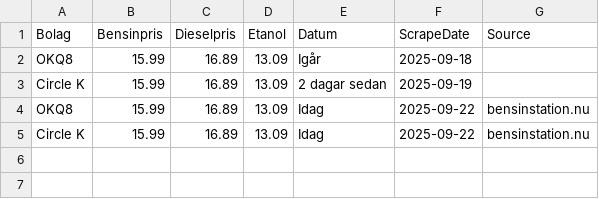
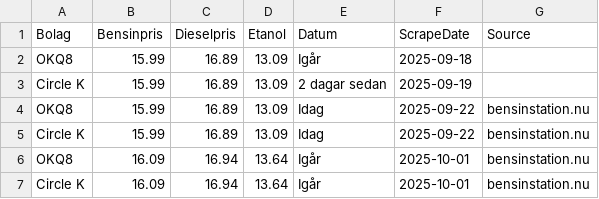
Before and after one commit to FastAndFunky/gaspricescraper, a CSV file: bensinstation_prices.csv, drawn as a sheet; the diff names each change by its address in the sheet, - before the commit and + after, or states it on an @@ line.

```diff
--- a/bensinstation_prices.csv
+++ b/bensinstation_prices.csv
+row 6: OKQ8 | 16.09 | 16.94 | 13.64 | Igår | 2025-10-01 | bensinstation.nu
+row 7: Circle K | 16.09 | 16.94 | 13.64 | Igår | 2025-10-01 | bensinstation.nu
```
Also changed, not shown: bensinpriser_prices.csv.
